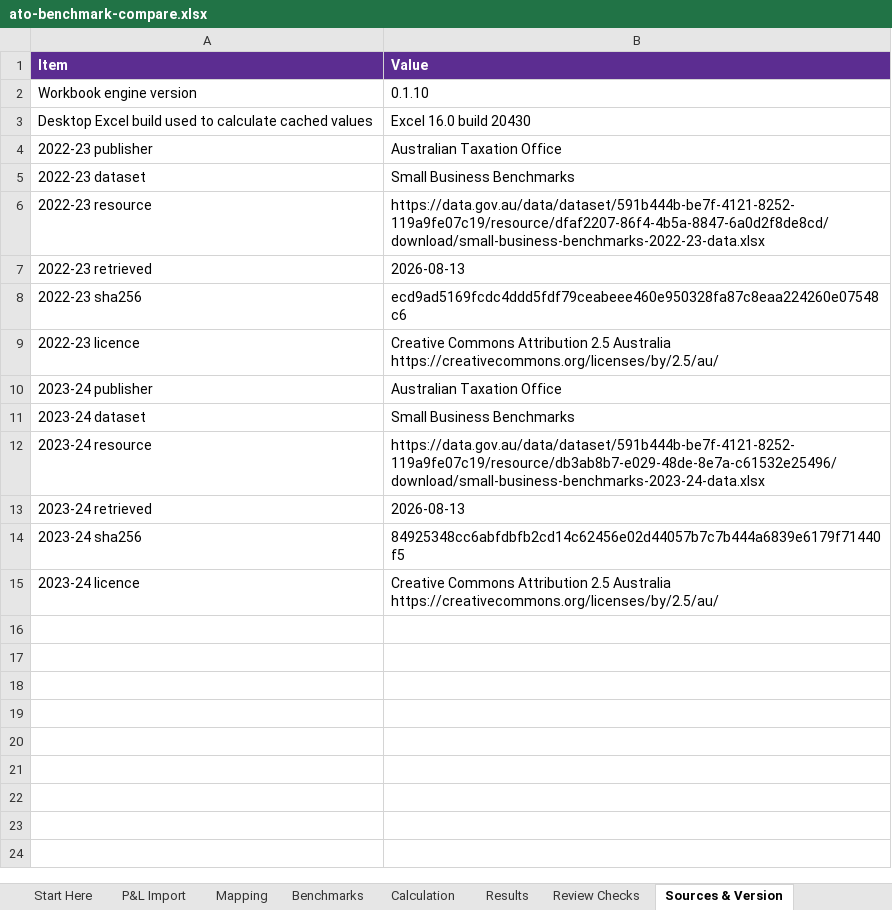
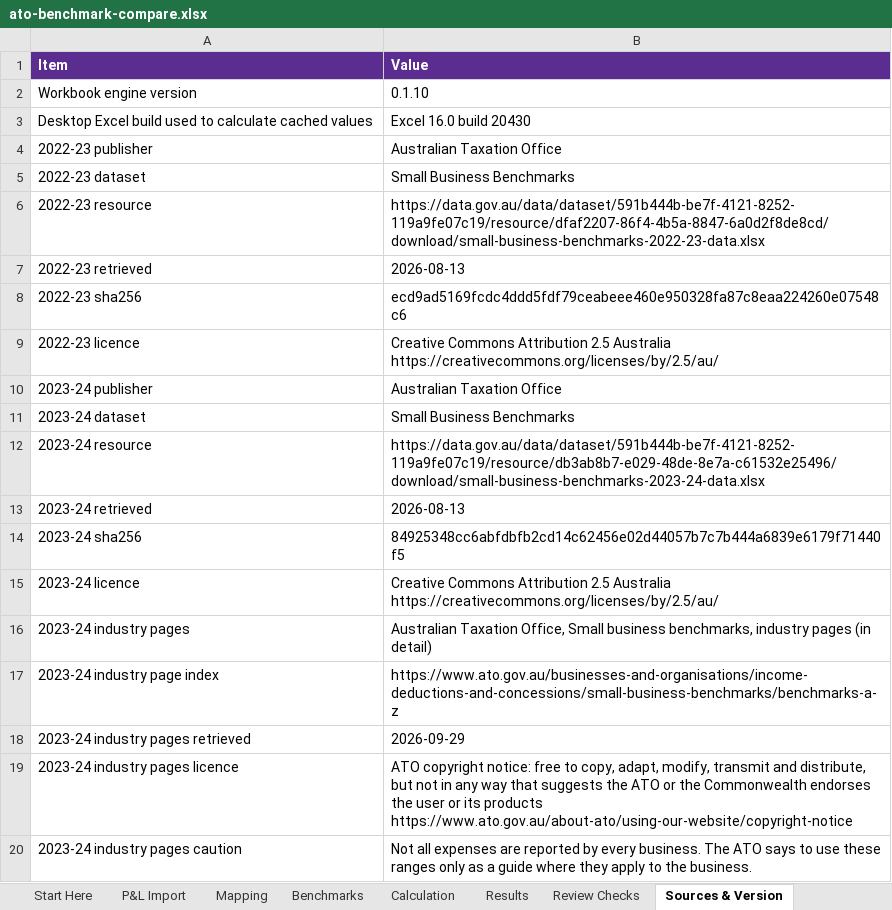
Before and after one commit to ryanduguid/australian-accounting, an Excel workbook: packages/ato-benchmark-compare/workbooks/ato-benchmark-compare.xlsx, sheet Sources & Version, drawn as a sheet; values as stored, in another font and other column widths than the file's, no borders; the diff names each change by its address in the sheet, - before the commit and + after, or states it on an @@ line.

Commit message:
Compare labour, rent and motor vehicle against the ATO industry pages
A new data file holds the ranges the ATO publishes only on each industry's page, built by tools/build_other_benchmarks.py from saved page text. A page must state the workbook's year, list its bands and print key ranges equal to the workbook's; the one page that disagrees (hardware and building supplies retailing) is left out and named. The loader merges the file only into the matching year and workbook and never replaces a workbook range. The ranges get ordinary statuses but never the exit code; each row's benchmark_source and a note carry the ATO's guide-only caution. The Excel workbook reads the engine's merged view and was recalculated in desktop Excel.

```diff
--- a/packages/ato-benchmark-compare/workbooks/ato-benchmark-compare.xlsx (sheet Sources & Version)
+++ b/packages/ato-benchmark-compare/workbooks/ato-benchmark-compare.xlsx (sheet Sources & Version)
+row 16: 2023-24 industry pages | Australian Taxation Office, Small business benchmarks, industry pages (in detail)
+row 17: 2023-24 industry page index | https://www.ato.gov.au/businesses-and-organisations/income-deductions-and-concessions/small-business-benchmarks/benchmarks-a-z
+row 18: 2023-24 industry pages retrieved | 2026-09-29
+row 19: 2023-24 industry pages licence | ATO copyright notice: free to copy, adapt, modify, transmit and distribute, but not in any way that suggests the ATO or the Commonwealth endorses the user or its products https://www.ato.gov.au/about-ato/using-our-website/copyright-notice
+row 20: 2023-24 industry pages caution | Not all expenses are reported by every business. The ATO says to use these ranges only as a guide where they apply to the business.
```
Also changed, not shown: sheet Benchmarks, sheet Results, sheet Review Checks, 16 other files.
